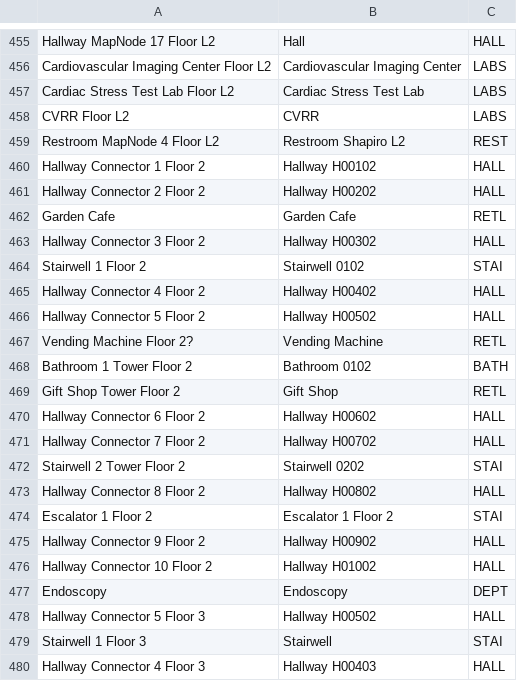
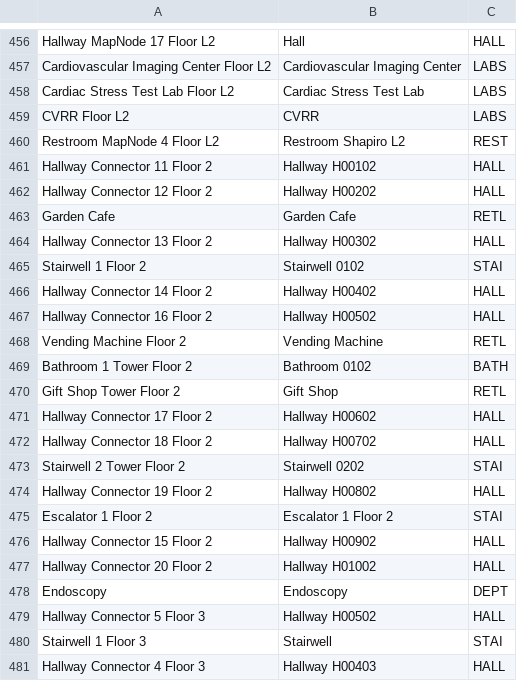
Before and after one commit to Perez0002/CS3733-C23-Team-D-Production, a CSV file: src/main/resources/edu/wpi/cs3733/C23/teamD/data/LocationName.csv, drawn as a sheet; only a part is shown, gaps mark what is left out; the diff covers the shown part only.

```diff
--- a/src/main/resources/edu/wpi/cs3733/C23/teamD/data/LocationName.csv
+++ b/src/main/resources/edu/wpi/cs3733/C23/teamD/data/LocationName.csv
@@ -459,19 +460,19 @@ CVRR Floor L2,CVRR,LABS
 Restroom MapNode 4 Floor L2,Restroom Shapiro L2,REST
-Hallway Connector 1 Floor 2,Hallway H00102,HALL
-Hallway Connector 2 Floor 2,Hallway H00202,HALL
+Hallway Connector 11 Floor 2,Hallway H00102,HALL
+Hallway Connector 12 Floor 2,Hallway H00202,HALL
 Garden Cafe,Garden Cafe,RETL
-Hallway Connector 3 Floor 2,Hallway H00302,HALL
+Hallway Connector 13 Floor 2,Hallway H00302,HALL
 Stairwell 1 Floor 2,Stairwell 0102,STAI
-Hallway Connector 4 Floor 2,Hallway H00402,HALL
-Hallway Connector 5 Floor 2,Hallway H00502,HALL
-Vending Machine Floor 2?,Vending Machine,RETL
+Hallway Connector 14 Floor 2,Hallway H00402,HALL
+Hallway Connector 16 Floor 2,Hallway H00502,HALL
+Vending Machine Floor 2,Vending Machine,RETL
 Bathroom 1 Tower Floor 2,Bathroom 0102,BATH
 Gift Shop Tower Floor 2,Gift Shop,RETL
-Hallway Connector 6 Floor 2,Hallway H00602,HALL
-Hallway Connector 7 Floor 2,Hallway H00702,HALL
+Hallway Connector 17 Floor 2,Hallway H00602,HALL
+Hallway Connector 18 Floor 2,Hallway H00702,HALL
 Stairwell 2 Tower Floor 2,Stairwell 0202,STAI
-Hallway Connector 8 Floor 2,Hallway H00802,HALL
+Hallway Connector 19 Floor 2,Hallway H00802,HALL
 Escalator 1 Floor 2,Escalator 1 Floor 2,STAI
-Hallway Connector 9 Floor 2,Hallway H00902,HALL
-Hallway Connector 10 Floor 2,Hallway H01002,HALL
+Hallway Connector 15 Floor 2,Hallway H00902,HALL
+Hallway Connector 20 Floor 2,Hallway H01002,HALL
 Endoscopy,Endoscopy,DEPT
```
Also changed, not shown: 13 added rows and 3 edited cells elsewhere in this file, src/main/resources/edu/wpi/cs3733/C23/teamD/data/Edge.csv, src/main/resources/edu/wpi/cs3733/C23/teamD/data/Move.csv, 32 other files.
